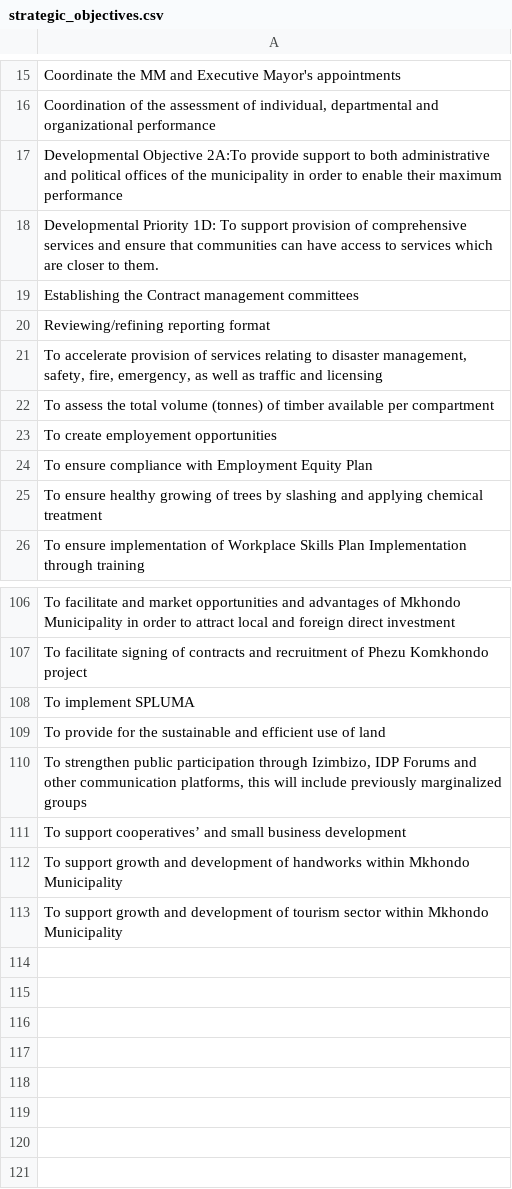
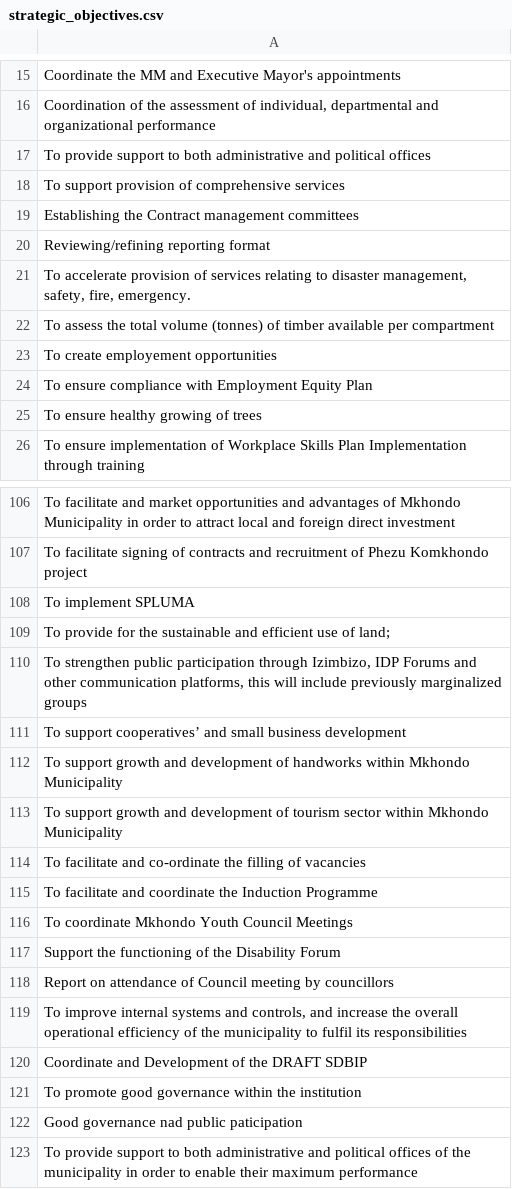
Before and after one commit to siphomsiza/noted, a CSV file: db_mkhondo/data/strategic_objectives.csv, drawn as a sheet; only a part is shown, gaps mark what is left out; the diff covers the shown part only; the diff names each change by its address in the sheet, - before the commit and + after, or states it on an @@ line.

```diff
--- a/db_mkhondo/data/strategic_objectives.csv
+++ b/db_mkhondo/data/strategic_objectives.csv
-A17: Developmental Objective 2A:To provide support to both administrative and political offices of the municipality in order to enable their maximum performance
+A17: To provide support to both administrative and political offices
-A18: Developmental Priority 1D: To support provision of comprehensive services and ensure that communities can have access to services which are closer to them.
+A18: To support provision of comprehensive services
-A21: …safety, fire, emergency, as well as traffic and licensing
+A21: …safety, fire, emergency.
-A25: …of trees by slashing and applying chemical treatment
+A25: …of trees
-A109: …use of land
+A109: …use of land;
+row 114: To facilitate and co-ordinate the filling of vacancies
+row 115: To facilitate and coordinate the Induction Programme
+row 116: To coordinate Mkhondo Youth Council Meetings
+row 117: Support the functioning of the Disability Forum
+row 118: Report on attendance of Council meeting by councillors
+row 119: To improve internal systems and controls, and increase the overall operational efficiency of the municipality to fulfil its responsibilities
+row 120: Coordinate and Development of the DRAFT SDBIP
+row 121: To promote good governance within the institution
+row 122: Good governance nad public paticipation
+row 123: To provide support to both administrative and political offices of the municipality in order to enable their maximum performance
```
Also changed, not shown: 9 edited cells elsewhere in this file, db_mkhondo/data/sdbips.csv, 1 other file.
